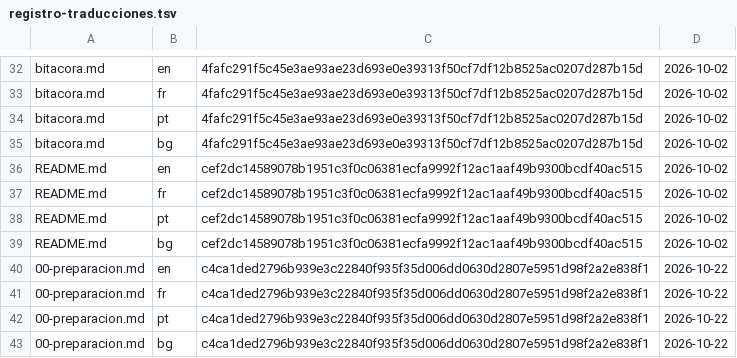
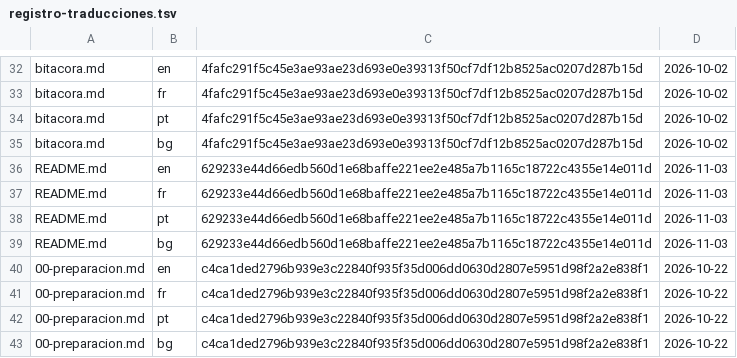
Before and after one commit to HabilMX/curso-rust, a TSV file: herramientas/registro-traducciones.tsv, drawn as a sheet; only a part is shown, gaps mark what is left out.

Commit message:
chore(traducciones): actualiza el sello del README tras el cambio de firma
jbr

```diff
--- a/herramientas/registro-traducciones.tsv
+++ b/herramientas/registro-traducciones.tsv
@@ -35,6 +35,6 @@ bitacora.md	pt	4fafc291f5c45e3ae93ae23d693e0e39313f50cf7df12b8525ac0207d287b15d
 bitacora.md	bg	4fafc291f5c45e3ae93ae23d693e0e39313f50cf7df12b8525ac0207d287b15d	2026-10-02
-README.md	en	cef2dc14589078b1951c3f0c06381ecfa9992f12ac1aaf49b9300bcdf40ac515	2026-10-02
-README.md	fr	cef2dc14589078b1951c3f0c06381ecfa9992f12ac1aaf49b9300bcdf40ac515	2026-10-02
-README.md	pt	cef2dc14589078b1951c3f0c06381ecfa9992f12ac1aaf49b9300bcdf40ac515	2026-10-02
-README.md	bg	cef2dc14589078b1951c3f0c06381ecfa9992f12ac1aaf49b9300bcdf40ac515	2026-10-02
+README.md	en	629233e44d66edb560d1e68baffe221ee2e485a7b1165c18722c4355e14e011d	2026-11-03
+README.md	fr	629233e44d66edb560d1e68baffe221ee2e485a7b1165c18722c4355e14e011d	2026-11-03
+README.md	pt	629233e44d66edb560d1e68baffe221ee2e485a7b1165c18722c4355e14e011d	2026-11-03
+README.md	bg	629233e44d66edb560d1e68baffe221ee2e485a7b1165c18722c4355e14e011d	2026-11-03
 00-preparacion.md	en	c4ca1ded2796b939e3c22840f935f35d006dd0630d2807e5951d98f2a2e838f1	2026-10-22
```
